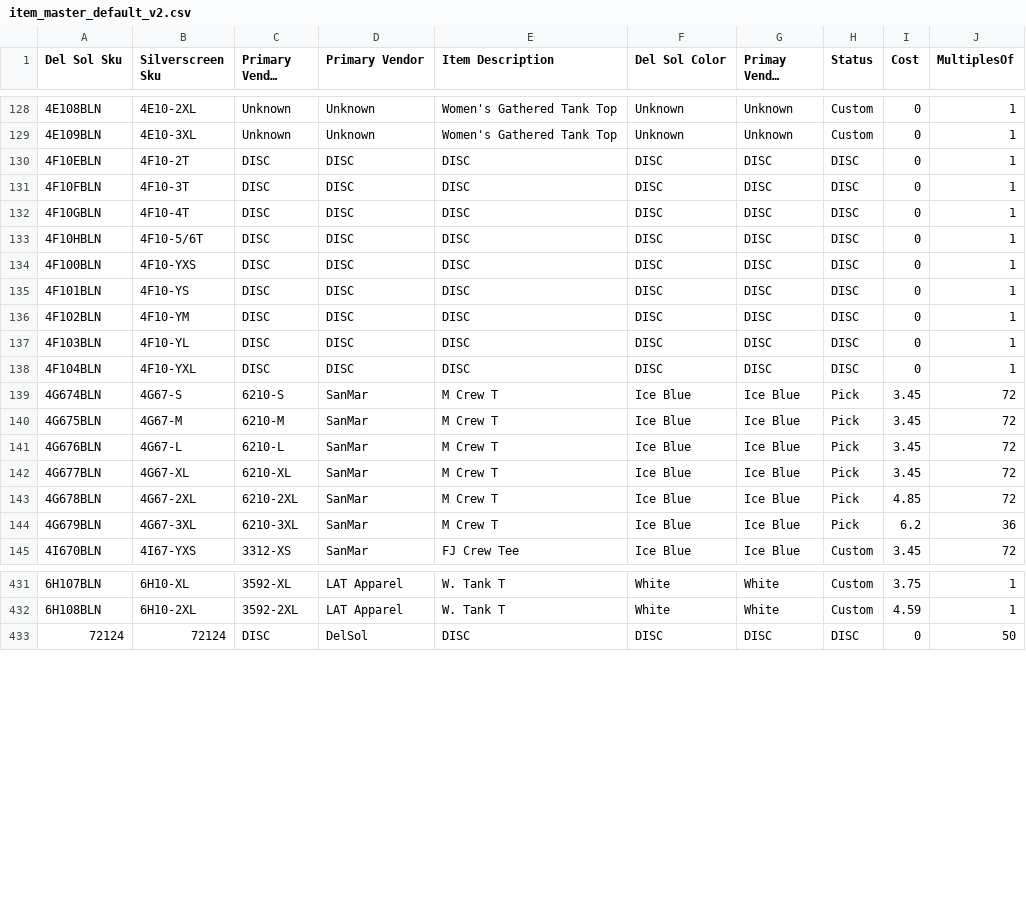
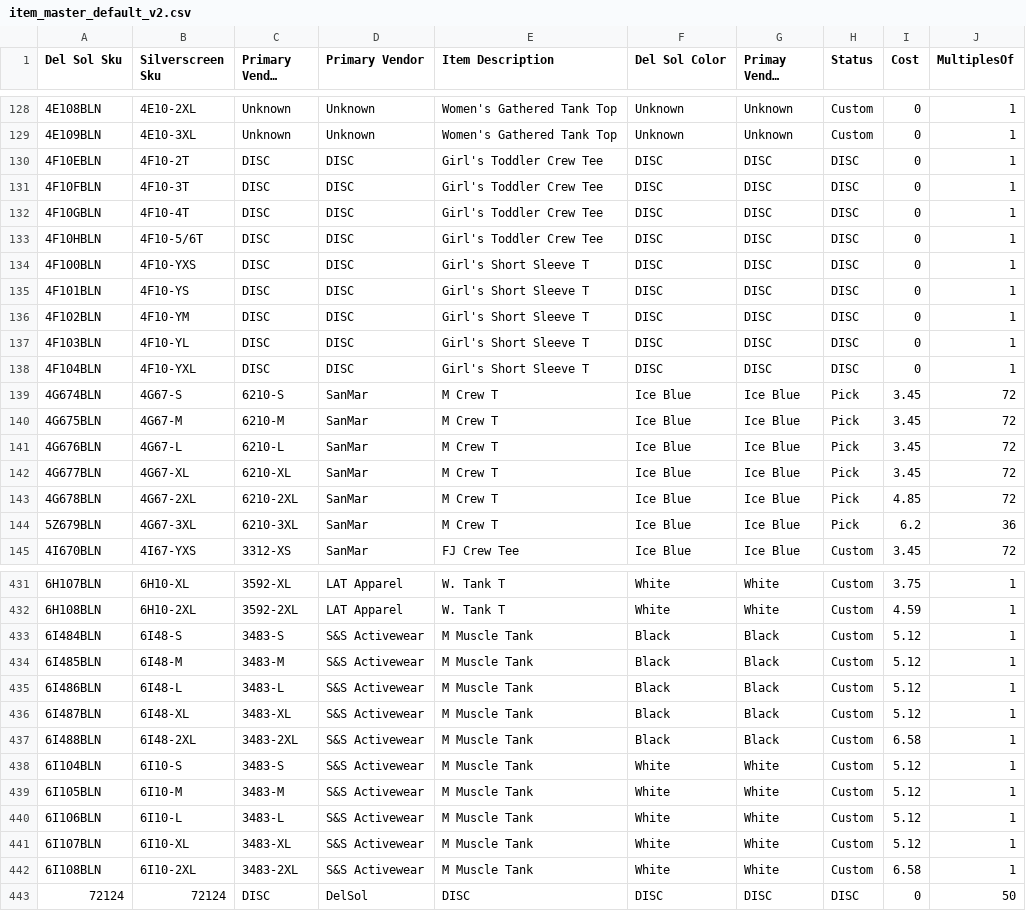
Before and after one commit to BCBELL108/DS_MRP, a CSV file: data/item_master_default_v2.csv, drawn as a sheet; only a part is shown, gaps mark what is left out; long unchanged cells end in …; the diff names each change by its address in the sheet, - before the commit and + after, or states it on an @@ line.

Commit message:
Add files via upload

```diff
--- a/data/item_master_default_v2.csv
+++ b/data/item_master_default_v2.csv
-E130:E133 (Item Description): DISC
+E130:E133 (Item Description): Girl's Toddler Crew Tee
-E134:E138 (Item Description): DISC
+E134:E138 (Item Description): Girl's Short Sleeve T
-A144 (Del Sol Sku): 4G679BLN
+A144 (Del Sol Sku): 5Z679BLN
+row 433: 6I484BLN | 6I48-S | 3483-S | S&S Activewear | M Muscle Tank | Black | Black | Custom | 5.12 | 1
+row 434: 6I485BLN | 6I48-M | 3483-M | S&S Activewear | M Muscle Tank | Black | Black | Custom | 5.12 | 1
+row 435: 6I486BLN | 6I48-L | 3483-L | S&S Activewear | M Muscle Tank | Black | Black | Custom | 5.12 | 1
+row 436: 6I487BLN | 6I48-XL | 3483-XL | S&S Activewear | M Muscle Tank | Black | Black | Custom | 5.12 | 1
+row 437: 6I488BLN | 6I48-2XL | 3483-2XL | S&S Activewear | M Muscle Tank | Black | Black | Custom | 6.58 | 1
+row 438: 6I104BLN | 6I10-S | 3483-S | S&S Activewear | M Muscle Tank | White | White | Custom | 5.12 | 1
+row 439: 6I105BLN | 6I10-M | 3483-M | S&S Activewear | M Muscle Tank | White | White | Custom | 5.12 | 1
+row 440: 6I106BLN | 6I10-L | 3483-L | S&S Activewear | M Muscle Tank | White | White | Custom | 5.12 | 1
+row 441: 6I107BLN | 6I10-XL | 3483-XL | S&S Activewear | M Muscle Tank | White | White | Custom | 5.12 | 1
+row 442: 6I108BLN | 6I10-2XL | 3483-2XL | S&S Activewear | M Muscle Tank | White | White | Custom | 6.58 | 1
```
